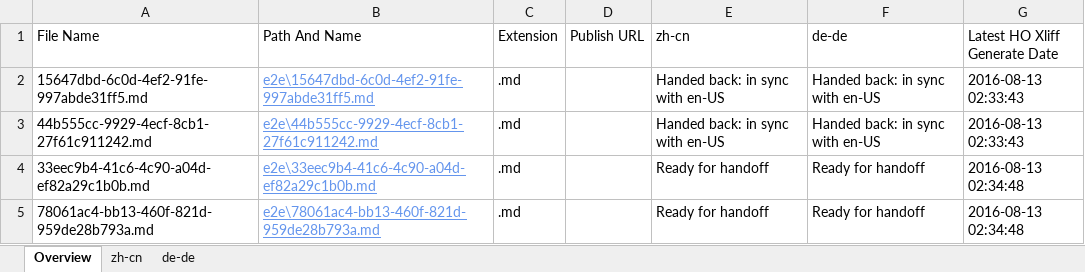
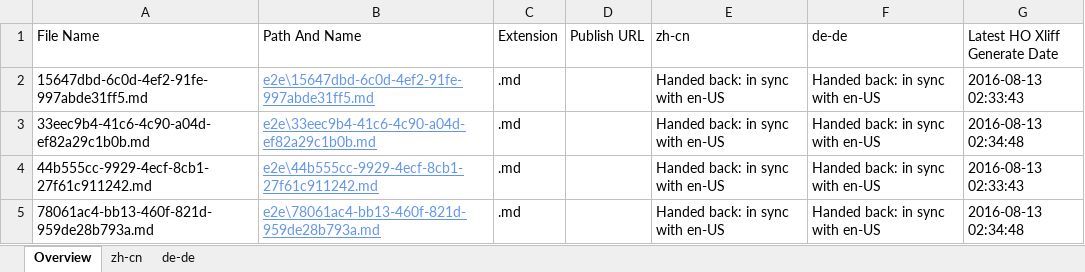
Before and after one commit to OpenLocalizationTestOrg/olhandback-e2e, an Excel workbook: ol-handback/OpenLocalizationTestOrg/oltest/ci/localization-status.xlsx, sheet Overview, drawn as a sheet; values as stored, in another font and other column widths than the file's, no borders; table styles not drawn; removed rows and columns are numbered as before the commit, all else as after; the diff names each change by its address in the sheet, - before the commit and + after, or states it on an @@ line.

```diff
--- a/ol-handback/OpenLocalizationTestOrg/oltest/ci/localization-status.xlsx (sheet Overview)
+++ b/ol-handback/OpenLocalizationTestOrg/oltest/ci/localization-status.xlsx (sheet Overview)
+row 3: 33eec9b4-41c6-4c90-a04d-ef82a29c1b0b.md | e2e\33eec9b4-41c6-4c90-a04d-ef82a29c1b0b.md | .md |  | Handed back: in sync with en-US | Handed back: in sync with en-US | 2016-08-13 02:34:48
-row 4: 33eec9b4-41c6-4c90-a04d-ef82a29c1b0b.md | e2e\33eec9b4-41c6-4c90-a04d-ef82a29c1b0b.md | .md |  | Ready for handoff | Ready for handoff | 2016-08-13 02:34:48
-E5 (zh-cn): Ready for handoff
+E5 (zh-cn): Handed back: in sync with en-US
-F5 (de-de): Ready for handoff
+F5 (de-de): Handed back: in sync with en-US
```
Also changed, not shown: sheet zh-cn, sheet de-de, 1 other file.
